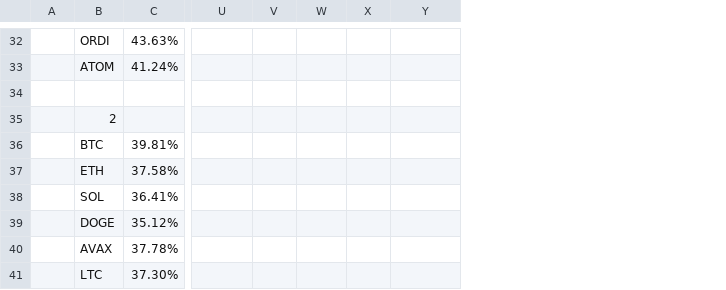
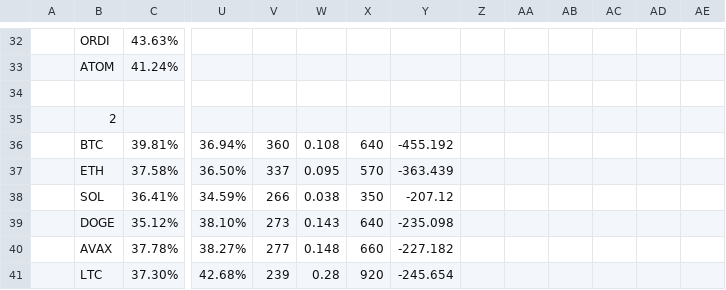
Before and after one commit to shurman/crypto-trading-bot-go, a CSV file: result.csv, drawn as a sheet; only a part is shown, gaps mark what is left out; the diff covers the shown part only; the diff names each change by its address in the sheet, - before the commit and + after, or states it on an @@ line.

```diff
--- a/result.csv
+++ b/result.csv
+column Z, empty
+column AA, empty
+column AB, empty
+column AC, empty
+column AD, empty
+column AE, empty
-U36: (empty)
+U36: 36.94%
-V36: (empty)
+V36: 360
-W36: (empty)
+W36: 0.108
-X36: (empty)
+X36: 640
-Y36: (empty)
+Y36: -455.192
-U37: (empty)
+U37: 36.50%
-V37: (empty)
+V37: 337
-W37: (empty)
+W37: 0.095
-X37: (empty)
+X37: 570
-Y37: (empty)
+Y37: -363.439
-U38: (empty)
+U38: 34.59%
-V38: (empty)
+V38: 266
-W38: (empty)
+W38: 0.038
-X38: (empty)
+X38: 350
-Y38: (empty)
+Y38: -207.12
-U39: (empty)
+U39: 38.10%
-V39: (empty)
+V39: 273
-W39: (empty)
+W39: 0.143
-X39: (empty)
+X39: 640
-Y39: (empty)
+Y39: -235.098
-U40: (empty)
+U40: 38.27%
-V40: (empty)
+V40: 277
-W40: (empty)
+W40: 0.148
-X40: (empty)
+X40: 660
-Y40: (empty)
+Y40: -227.182
-U41: (empty)
+U41: 42.68%
-V41: (empty)
+V41: 239
-W41: (empty)
+W41: 0.28
-X41: (empty)
+X41: 920
-Y41: (empty)
+Y41: -245.654
```
Also changed, not shown: 1 added row and 45 edited cells elsewhere in this file, 5 other files.
